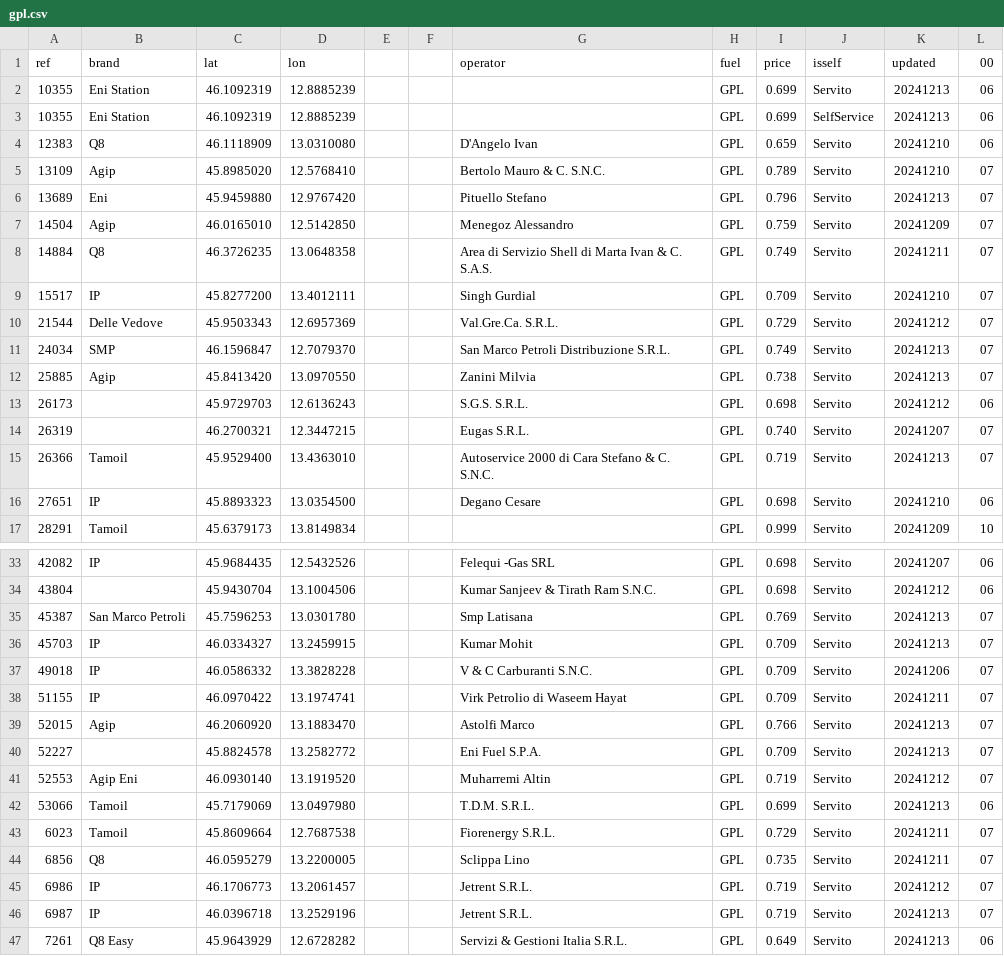
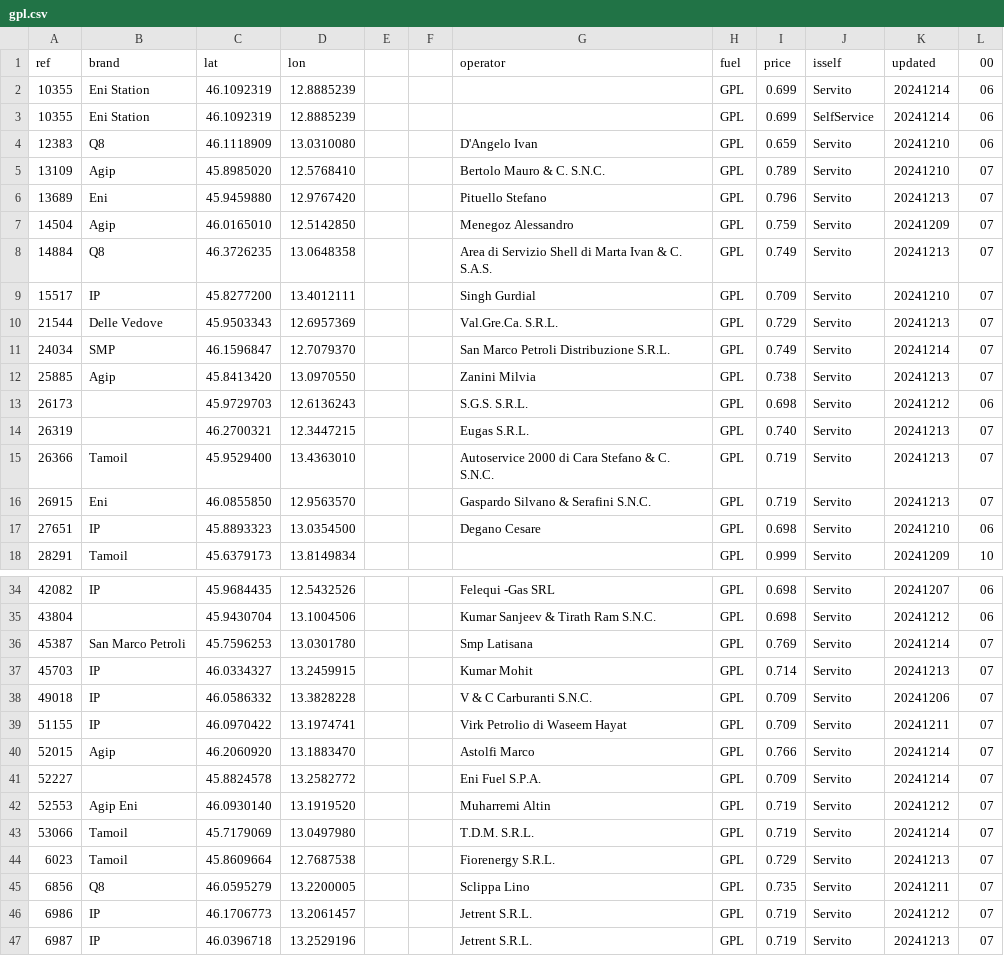
Before and after one commit to cascafico/FuelPrices, a CSV file: gpl.csv, drawn as a sheet; only a part is shown, gaps mark what is left out; the shorter side is filled out with more unchanged rows; the diff covers the shown part only.

```diff
--- a/gpl.csv
+++ b/gpl.csv
@@ -1,4 +1,4 @@
 ref;brand;lat;lon;;;operator;fuel;price;isself;updated;00
-10355;Eni Station;46.1092319;12.8885239;;;;GPL;0.699;Servito;20241213;06
-10355;Eni Station;46.1092319;12.8885239;;;;GPL;0.699;SelfService;20241213;06
+10355;Eni Station;46.1092319;12.8885239;;;;GPL;0.699;Servito;20241214;06
+10355;Eni Station;46.1092319;12.8885239;;;;GPL;0.699;SelfService;20241214;06
 12383;Q8;46.1118909;13.0310080;;;D'Angelo Ivan;GPL;0.659;Servito;20241210;06
@@ -7,10 +7,11 @@ ref;brand;lat;lon;;;operator;fuel;price;isself;updated;00
 14504;Agip;46.0165010;12.5142850;;;Menegoz Alessandro;GPL;0.759;Servito;20241209;07
-14884;Q8;46.3726235;13.0648358;;;Area di Servizio Shell di Marta Ivan & C. S.A.S.;GPL;0.749;Servito;20241211;07
+14884;Q8;46.3726235;13.0648358;;;Area di Servizio Shell di Marta Ivan & C. S.A.S.;GPL;0.749;Servito;20241213;07
 15517;IP;45.8277200;13.4012111;;;Singh Gurdial;GPL;0.709;Servito;20241210;07
-21544;Delle Vedove;45.9503343;12.6957369;;;Val.Gre.Ca. S.R.L.;GPL;0.729;Servito;20241212;07
-24034;SMP;46.1596847;12.7079370;;;San Marco Petroli Distribuzione S.R.L.;GPL;0.749;Servito;20241213;07
+21544;Delle Vedove;45.9503343;12.6957369;;;Val.Gre.Ca. S.R.L.;GPL;0.729;Servito;20241213;07
+24034;SMP;46.1596847;12.7079370;;;San Marco Petroli Distribuzione S.R.L.;GPL;0.749;Servito;20241214;07
 25885;Agip;45.8413420;13.0970550;;;Zanini Milvia;GPL;0.738;Servito;20241213;07
 26173;;45.9729703;12.6136243;;;S.G.S. S.R.L.;GPL;0.698;Servito;20241212;06
-26319;;46.2700321;12.3447215;;;Eugas S.R.L.;GPL;0.740;Servito;20241207;07
+26319;;46.2700321;12.3447215;;;Eugas S.R.L.;GPL;0.740;Servito;20241213;07
 26366;Tamoil;45.9529400;13.4363010;;;Autoservice 2000 di Cara Stefano & C. S.N.C.;GPL;0.719;Servito;20241213;07
+26915;Eni;46.0855850;12.9563570;;;Gaspardo Silvano & Serafini S.N.C.;GPL;0.719;Servito;20241213;07
 27651;IP;45.8893323;13.0354500;;;Degano Cesare;GPL;0.698;Servito;20241210;06
@@ -34,11 +35,11 @@ ref;brand;lat;lon;;;operator;fuel;price;isself;updated;00
 43804;;45.9430704;13.1004506;;;Kumar Sanjeev & Tirath Ram S.N.C.;GPL;0.698;Servito;20241212;06
-45387;San Marco Petroli;45.7596253;13.0301780;;;Smp Latisana;GPL;0.769;Servito;20241213;07
-45703;IP;46.0334327;13.2459915;;;Kumar Mohit;GPL;0.709;Servito;20241213;07
+45387;San Marco Petroli;45.7596253;13.0301780;;;Smp Latisana;GPL;0.769;Servito;20241214;07
+45703;IP;46.0334327;13.2459915;;;Kumar Mohit;GPL;0.714;Servito;20241213;07
 49018;IP;46.0586332;13.3828228;;;V & C Carburanti S.N.C.;GPL;0.709;Servito;20241206;07
 51155;IP;46.0970422;13.1974741;;;Virk Petrolio di Waseem Hayat;GPL;0.709;Servito;20241211;07
-52015;Agip;46.2060920;13.1883470;;;Astolfi Marco;GPL;0.766;Servito;20241213;07
-52227;;45.8824578;13.2582772;;;Eni Fuel S.P.A.;GPL;0.709;Servito;20241213;07
+52015;Agip;46.2060920;13.1883470;;;Astolfi Marco;GPL;0.766;Servito;20241214;07
+52227;;45.8824578;13.2582772;;;Eni Fuel S.P.A.;GPL;0.709;Servito;20241214;07
 52553;Agip Eni;46.0930140;13.1919520;;;Muharremi Altin;GPL;0.719;Servito;20241212;07
-53066;Tamoil;45.7179069;13.0497980;;;T.D.M. S.R.L.;GPL;0.699;Servito;20241213;06
-6023;Tamoil;45.8609664;12.7687538;;;Fiorenergy S.R.L.;GPL;0.729;Servito;20241211;07
+53066;Tamoil;45.7179069;13.0497980;;;T.D.M. S.R.L.;GPL;0.719;Servito;20241214;07
+6023;Tamoil;45.8609664;12.7687538;;;Fiorenergy S.R.L.;GPL;0.729;Servito;20241213;07
 6856;Q8;46.0595279;13.2200005;;;Sclippa Lino;GPL;0.735;Servito;20241211;07
```
Also changed, not shown: 1 edited cell elsewhere in this file, benzina.csv, fuel.csv, 3 other files.
